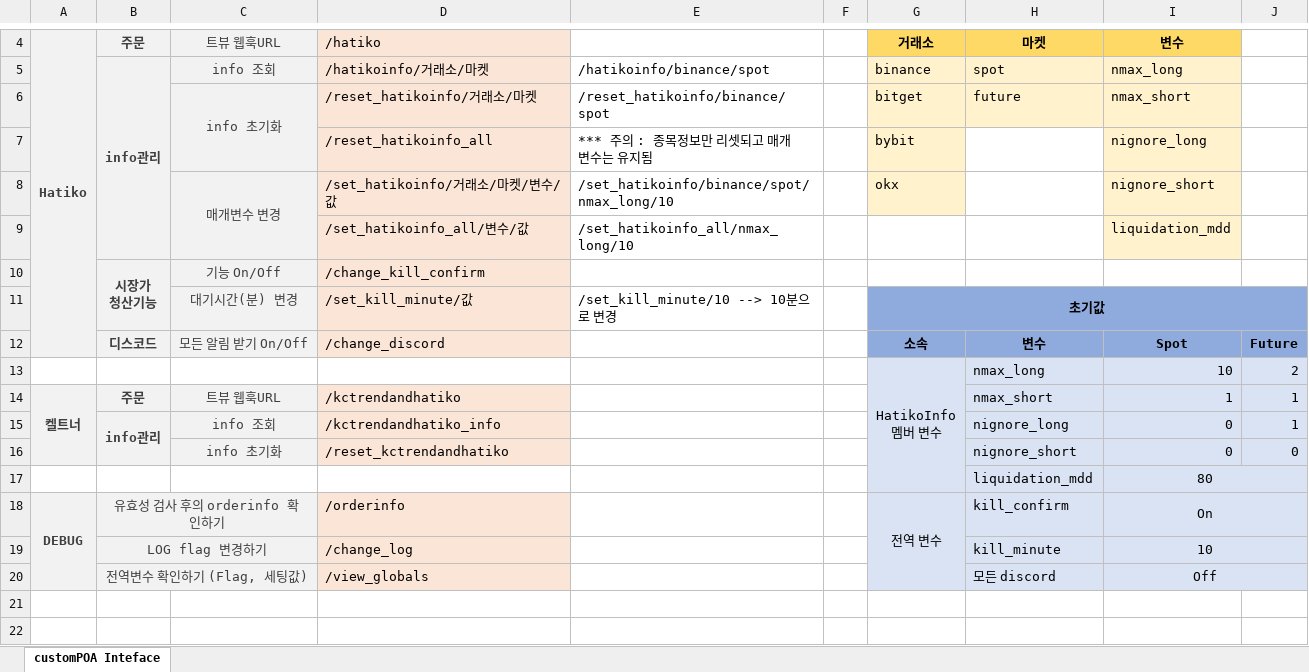
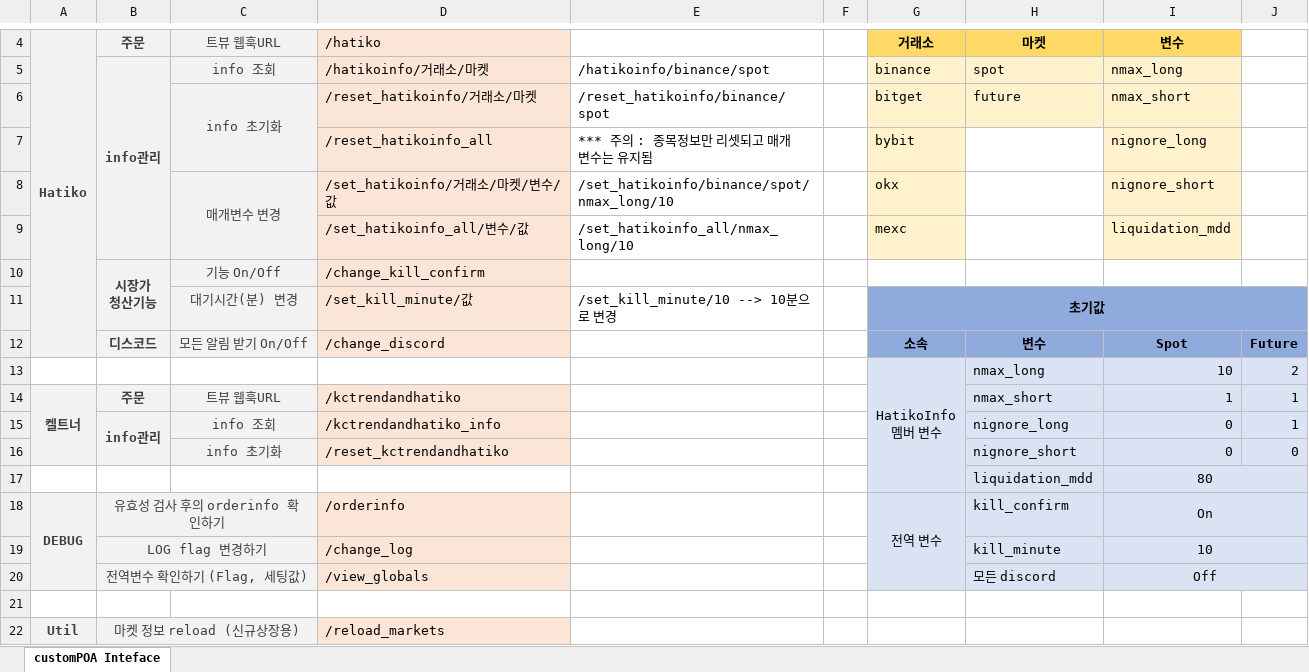
Before and after one commit to taewoo0703/customPOA, an Excel workbook: documents/customPOA_Interface.xlsx, sheet customPOA Inteface, drawn as a sheet; only a part is shown, gaps mark what is left out; values as stored, in another font and other column widths than the file's, no borders; the diff names each change by its address in the sheet, - before the commit and + after, or states it on an @@ line.

Commit message:
ICD 업데이트(mexc추가, reload_markets)

```diff
--- a/documents/customPOA_Interface.xlsx (sheet customPOA Inteface)
+++ b/documents/customPOA_Interface.xlsx (sheet customPOA Inteface)
-G9: (empty)
+G9: mexc
-G9 fill: none
+G9 fill: #FFF2CC
+row 21: (empty)
+row 22: Util | 마켓 정보 reload (신규상장용) |  | /reload_markets
```
